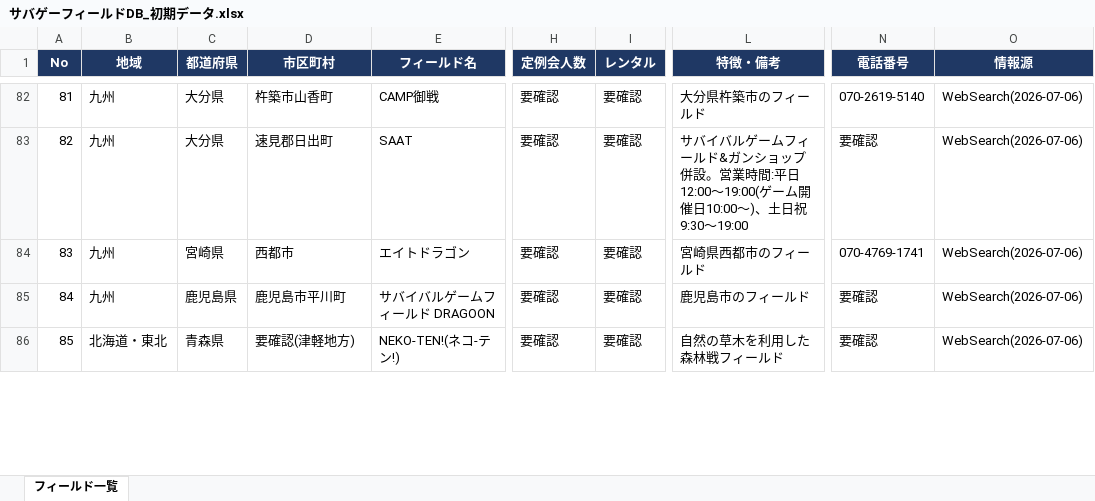
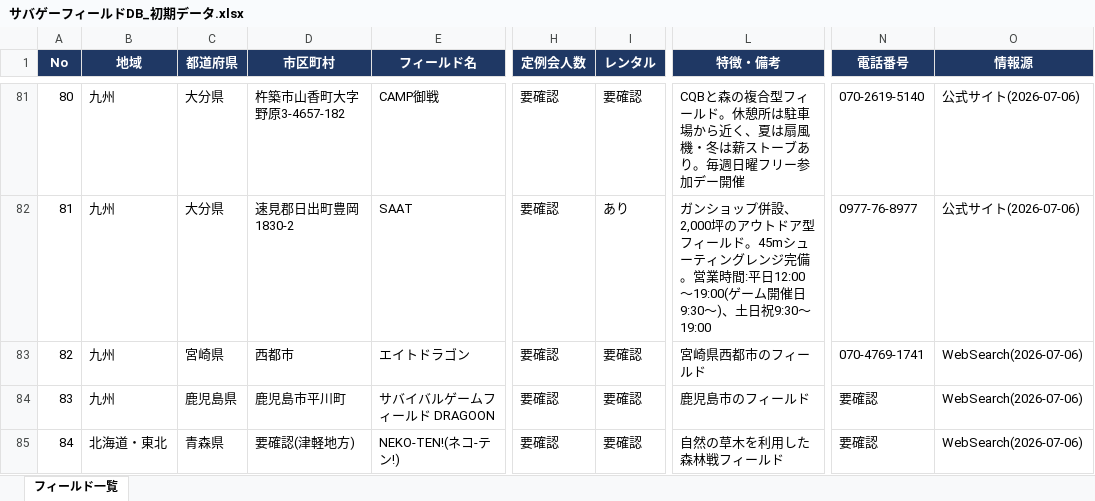
Before and after one commit to hasepp1234/svgmap, an Excel workbook: サバゲーフィールドDB_初期データ.xlsx, sheet フィールド一覧, drawn as a sheet; only a part is shown, gaps mark what is left out; values as stored, in another font and other column widths than the file's, no borders; addresses are those after the commit; the diff covers the shown part only; the diff names each change by its address in the sheet, - before the commit and + after, or states it on an @@ line.

```diff
--- a/サバゲーフィールドDB_初期データ.xlsx (sheet フィールド一覧)
+++ b/サバゲーフィールドDB_初期データ.xlsx (sheet フィールド一覧)
@@ column A (No) renumbered from row 74 down @@
-D81 (市区町村): 杵築市山香町
+D81 (市区町村): 杵築市山香町大字野原3-4657-182
-L81 (特徴・備考): 大分県杵築市のフィールド
+L81 (特徴・備考): CQBと森の複合型フィールド。休憩所は駐車場から近く、夏は扇風機・冬は薪ストーブあり。毎週日曜フリー参加デー開催
-O81:O82 (情報源): WebSearch(2026-07-06)
+O81:O82 (情報源): 公式サイト(2026-07-06)
-D82 (市区町村): 速見郡日出町
+D82 (市区町村): 速見郡日出町豊岡1830-2
-I82 (レンタル): 要確認
+I82 (レンタル): あり
-L82 (特徴・備考): サバイバルゲームフィールド&ガンショップ併設。営業時間:平日12:00〜19:00(ゲーム開催日10:00〜)、土…
+L82 (特徴・備考): ガンショップ併設、2,000坪のアウトドア型フィールド。45mシューティングレンジ完備。営業時間:平日12:00〜19:00(ゲーム開催日9:30〜)、土…
-N82 (電話番号): 要確認
+N82 (電話番号): 0977-76-8977
```
Also changed, not shown: 1 removed row and 50 edited cells elsewhere in this sheet, 1 other file.
